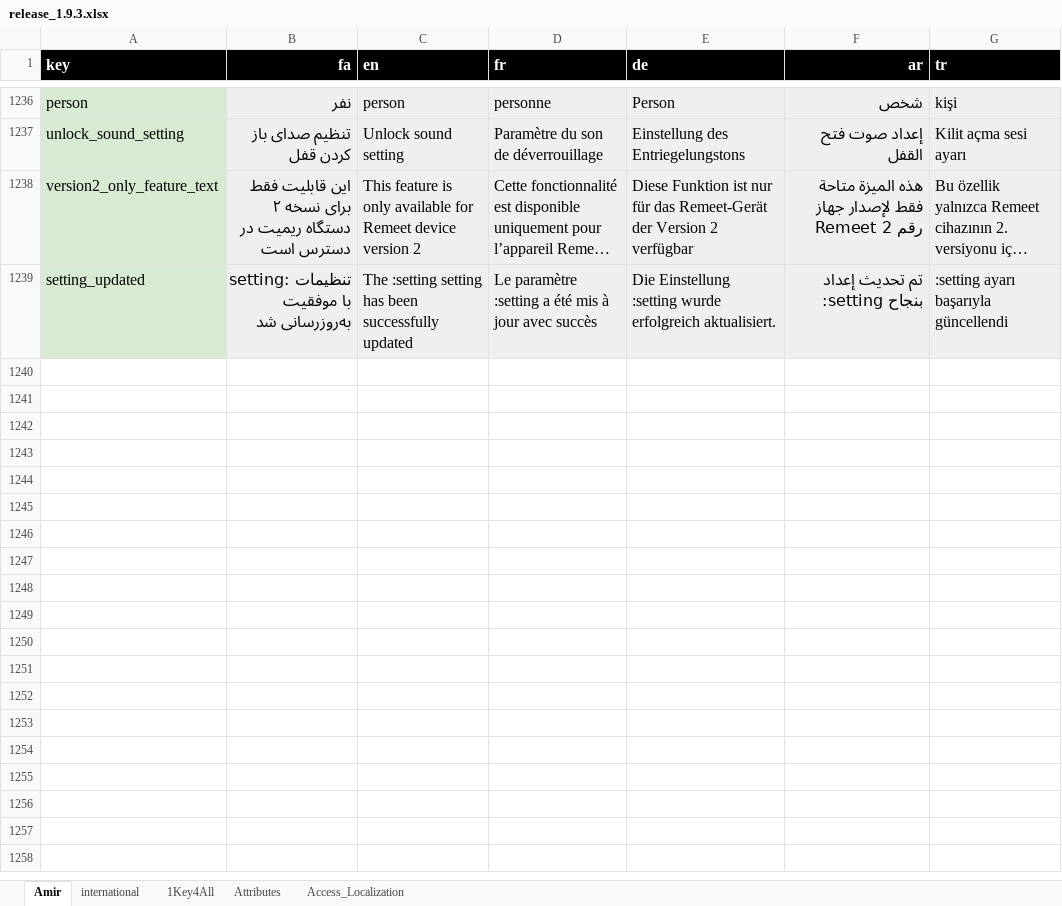
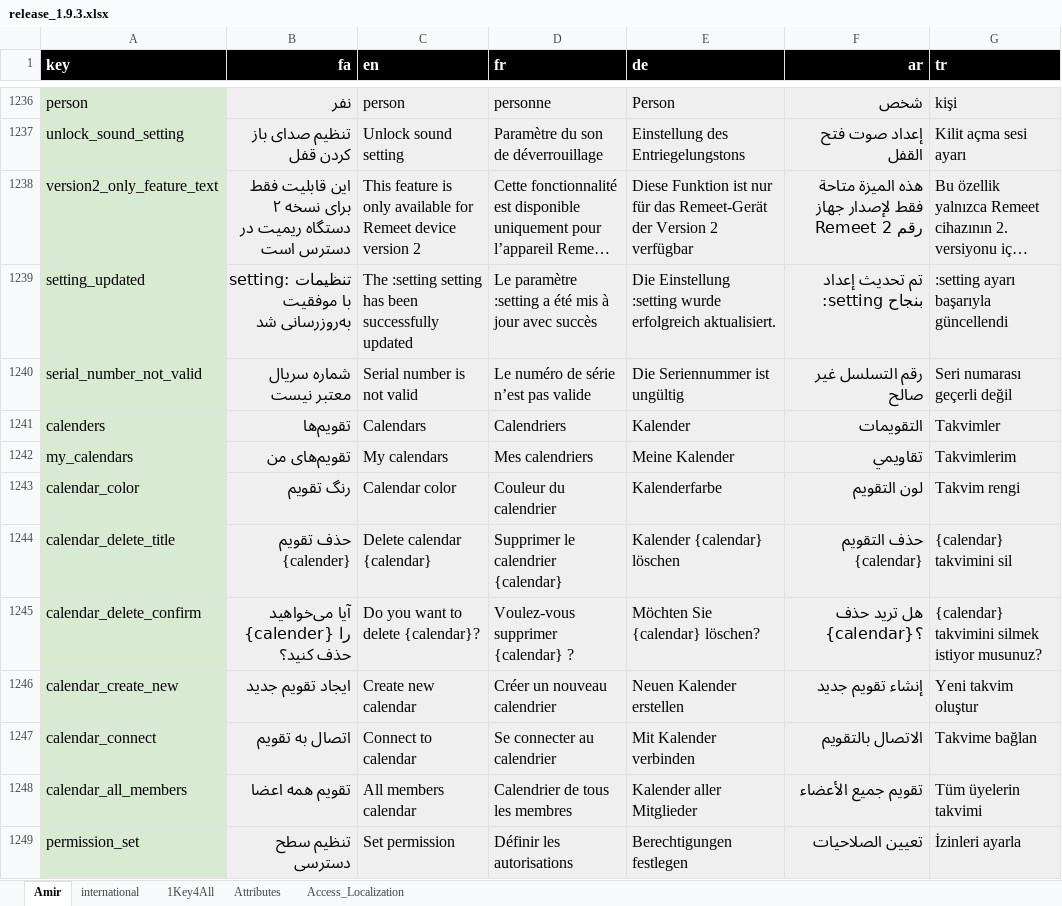
Before and after one commit to novaday-co/access_localization, an Excel workbook: release_1.9.3.xlsx, sheet Amir, drawn as a sheet; only a part is shown, gaps mark what is left out; long unchanged cells end in …; values as stored, in another font and other column widths than the file's, no borders; conditional formats not drawn; the diff covers the shown part only; the diff names each change by its address in the sheet, - before the commit and + after, or states it on an @@ line.

Commit message:
remeet_calendar_feature

```diff
--- a/release_1.9.3.xlsx (sheet Amir)
+++ b/release_1.9.3.xlsx (sheet Amir)
+row 1240: serial_number_not_valid | شماره سریال معتبر نیست | Serial number is not valid | Le numéro de série n’est pas valide | Die Seriennummer ist ungültig | رقم التسلسل غير صالح | Seri numarası geçerli değil
+row 1241: calenders | تقویم‌ها | Calendars | Calendriers | Kalender | التقويمات | Takvimler
+row 1242: my_calendars | تقویم‌های من | My calendars | Mes calendriers | Meine Kalender | تقاويمي | Takvimlerim
+row 1243: calendar_color | رنگ تقویم | Calendar color | Couleur du calendrier | Kalenderfarbe | لون التقويم | Takvim rengi
+row 1244: calendar_delete_title | حذف تقویم {calender} | Delete calendar {calendar} | Supprimer le calendrier {calendar} | Kalender {calendar} löschen | حذف التقويم {calendar} | {calendar} takvimini sil
+row 1245: calendar_delete_confirm | آیا می‌خواهید {calender} را حذف کنید؟ | Do you want to delete {calendar}? | Voulez-vous supprimer {calendar} ? | Möchten Sie {calendar} löschen? | هل تريد حذف {calendar}؟ | {calendar} takvimini silmek istiyor musunuz?
+row 1246: calendar_create_new | ایجاد تقویم جدید | Create new calendar | Créer un nouveau calendrier | Neuen Kalender erstellen | إنشاء تقويم جديد | Yeni takvim oluştur
+row 1247: calendar_connect | اتصال به تقویم | Connect to calendar | Se connecter au calendrier | Mit Kalender verbinden | الاتصال بالتقويم | Takvime bağlan
+row 1248: calendar_all_members | تقویم همه اعضا | All members calendar | Calendrier de tous les membres | Kalender aller Mitglieder | تقويم جميع الأعضاء | Tüm üyelerin takvimi
+row 1249: permission_set | تنظیم سطح دسترسی | Set permission | Définir les autorisations | Berechtigungen festlegen | تعيين الصلاحيات | İzinleri ayarla
```
Also changed, not shown: 19 added rows, 19 edited cells and cell formats elsewhere in this sheet.
